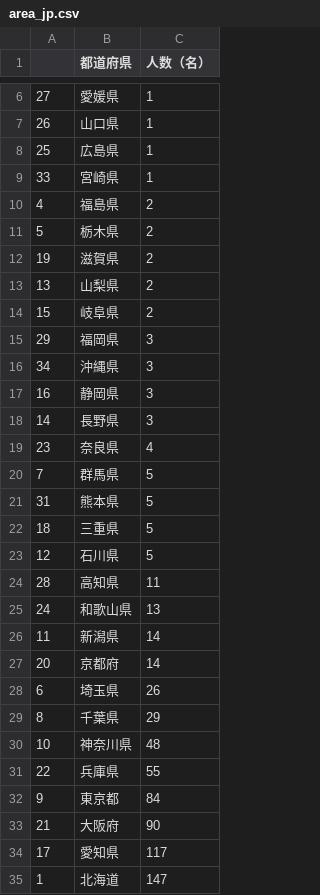
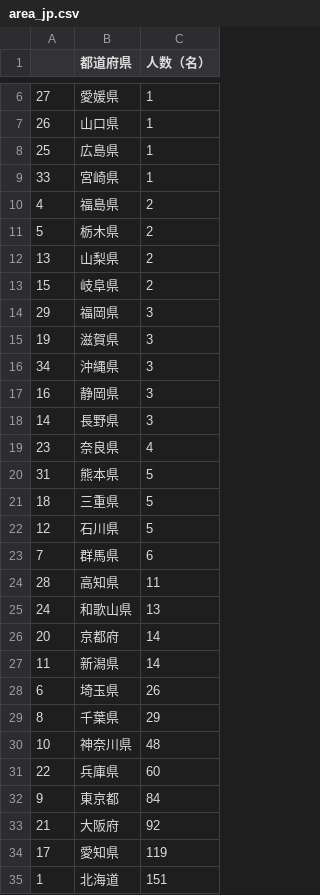
Before and after one commit to mazarimono/chomoku, a CSV file: src/area_jp.csv, drawn as a sheet; only a part is shown, gaps mark what is left out.

```diff
--- a/src/area_jp.csv
+++ b/src/area_jp.csv
@@ -11,3 +11,2 @@
 5,栃木県,2
-19,滋賀県,2
 13,山梨県,2
@@ -15,2 +14,3 @@
 29,福岡県,3
+19,滋賀県,3
 34,沖縄県,3
@@ -19,3 +19,2 @@
 23,奈良県,4
-7,群馬県,5
 31,熊本県,5
@@ -23,6 +22,7 @@
 12,石川県,5
+7,群馬県,6
 28,高知県,11
 24,和歌山県,13
+20,京都府,14
 11,新潟県,14
-20,京都府,14
 6,埼玉県,26
@@ -30,6 +30,6 @@
 10,神奈川県,48
-22,兵庫県,55
+22,兵庫県,60
 9,東京都,84
-21,大阪府,90
-17,愛知県,117
-1,北海道,147
+21,大阪府,92
+17,愛知県,119
+1,北海道,151
```
Also changed, not shown: src/covid_worlddata.csv, 1 other file.
